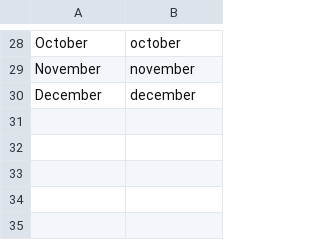
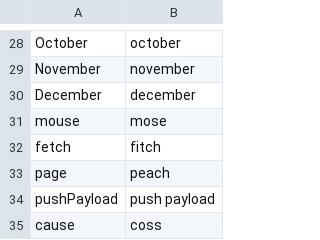
Before and after one commit to SandeepJoel/knausj_talon, a CSV file: settings/words_to_replace.csv, drawn as a sheet; only a part is shown, gaps mark what is left out.

```diff
--- a/settings/words_to_replace.csv
+++ b/settings/words_to_replace.csv
@@ -30 +30,6 @@ November,november
 December,december
+mouse,mose
+fetch,fitch
+page,peach
+pushPayload,push payload
+cause,coss
```
Also changed, not shown: settings/additional_words.csv, 17 other files.
